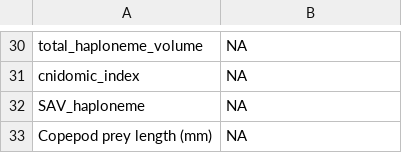
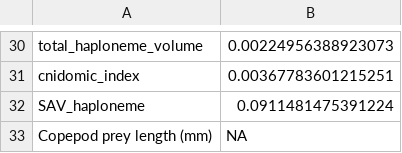
Before and after one commit to dunnlab/tentilla_morph, a CSV file: Supplementary_materials/Dryad/PGLS_Pval_preylength.csv, drawn as a sheet; only a part is shown, gaps mark what is left out; the diff covers the shown part only.

```diff
--- a/Supplementary_materials/Dryad/PGLS_Pval_preylength.csv
+++ b/Supplementary_materials/Dryad/PGLS_Pval_preylength.csv
@@ -30,4 +30,4 @@
-"total_haploneme_volume",NA
-"cnidomic_index",NA
-"SAV_haploneme",NA
+"total_haploneme_volume",0.00224956388923073
+"cnidomic_index",0.00367783601215251
+"SAV_haploneme",0.0911481475391224
 "Copepod prey length (mm)",NA
```
Also changed, not shown: 28 edited cells elsewhere in this file, 9 other files.
